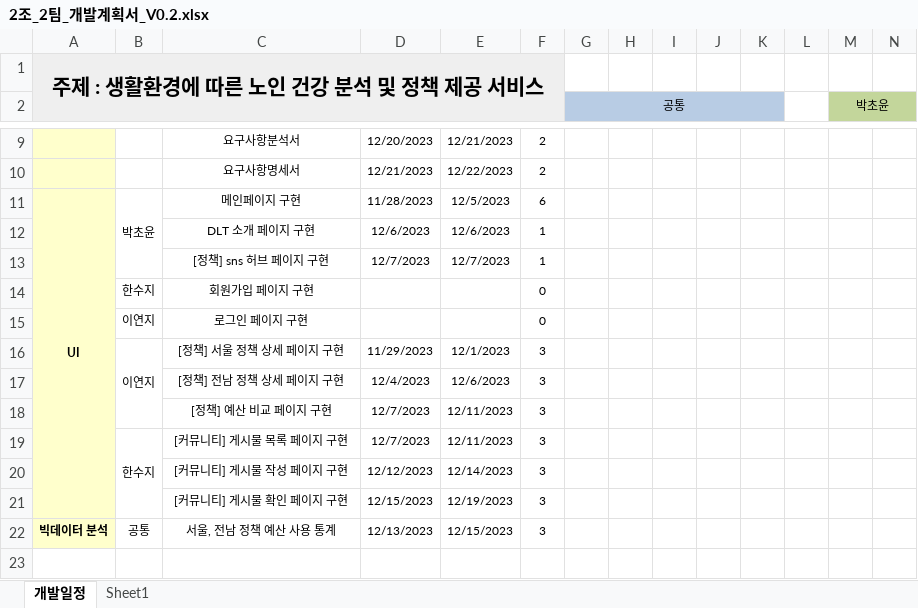
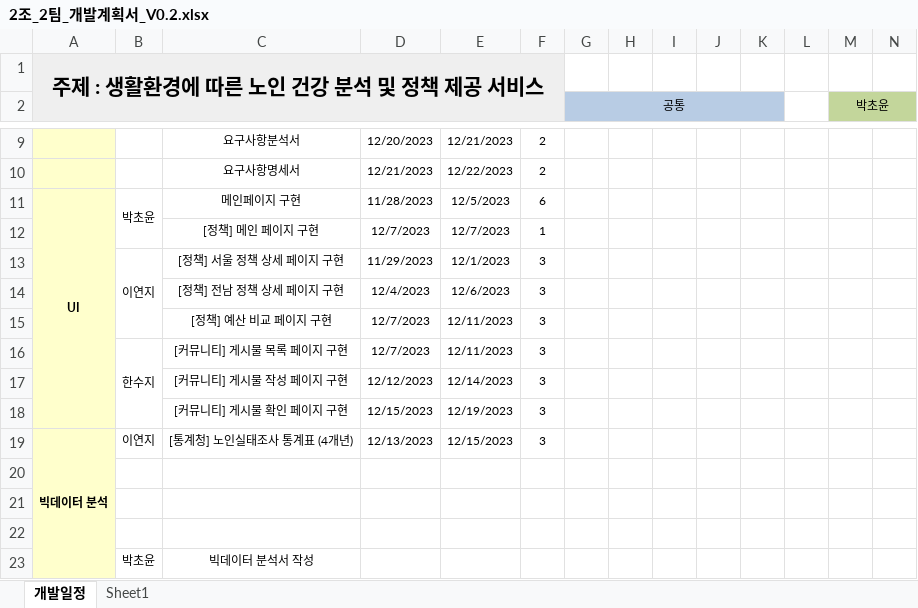
Before and after one commit to hdnprk/DLT-2, an Excel workbook: 2. 개발 스케줄/2조_2팀_개발계획서_V0.2.xlsx, sheet 개발일정, drawn as a sheet; only a part is shown, gaps mark what is left out; values as stored, in another font and other column widths than the file's, no borders; removed rows and columns are numbered as before the commit, all else as after; rows hold the shown columns only; the diff names each change by its address in the sheet, - before the commit and + after, or states it on an @@ line.

```diff
--- a/2. 개발 스케줄/2조_2팀_개발계획서_V0.2.xlsx (sheet 개발일정)
+++ b/2. 개발 스케줄/2조_2팀_개발계획서_V0.2.xlsx (sheet 개발일정)
-row 12:  |  | DLT 소개 페이지 구현 | 12/6/2023 | 12/6/2023 | 1
-C12: [정책] sns 허브 페이지 구현
+C12: [정책] 메인 페이지 구현
-row 14:  | 한수지 | 회원가입 페이지 구현 |  |  | 0
-row 15:  | 이연지 | 로그인 페이지 구현 |  |  | 0
+A19:A23 merged
-B19: 공통
+B19: 이연지
-C19: 서울, 전남 정책 예산 사용 통계
+C19: [통계청] 노인실태조사 통계표 (4개년)
+row 20: (empty)
+row 21: (empty)
+row 22: (empty)
+row 23:  | 박초윤 | 빅데이터 분석서 작성
```
Also changed, not shown: formulas that keep their value, 4 other files.
